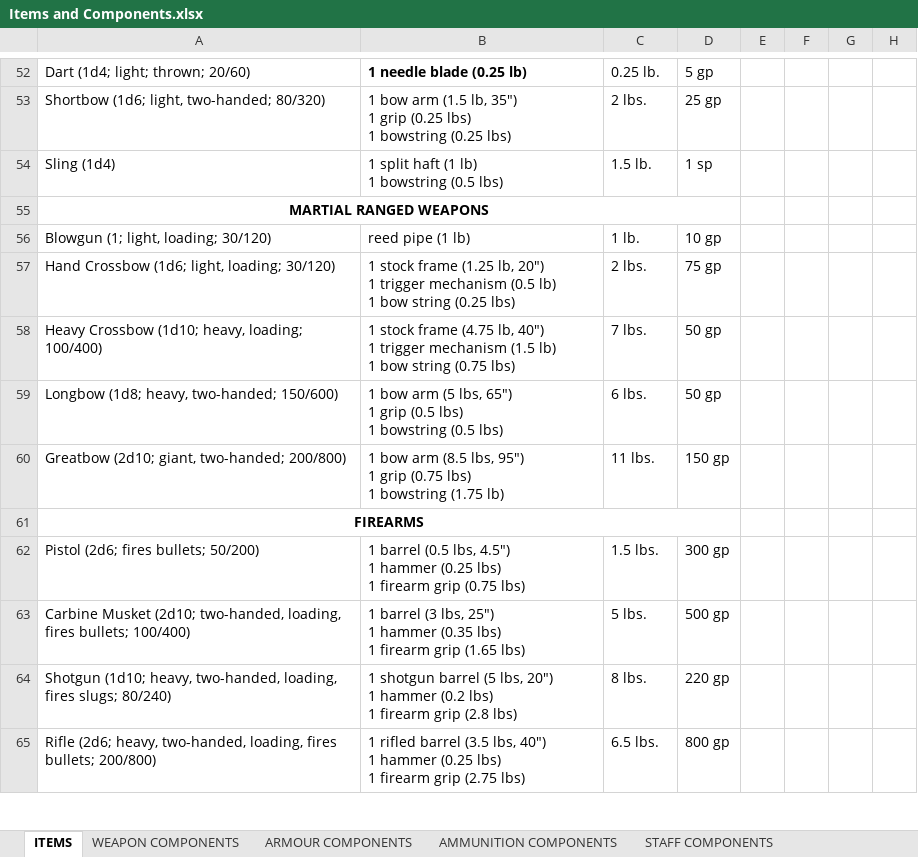
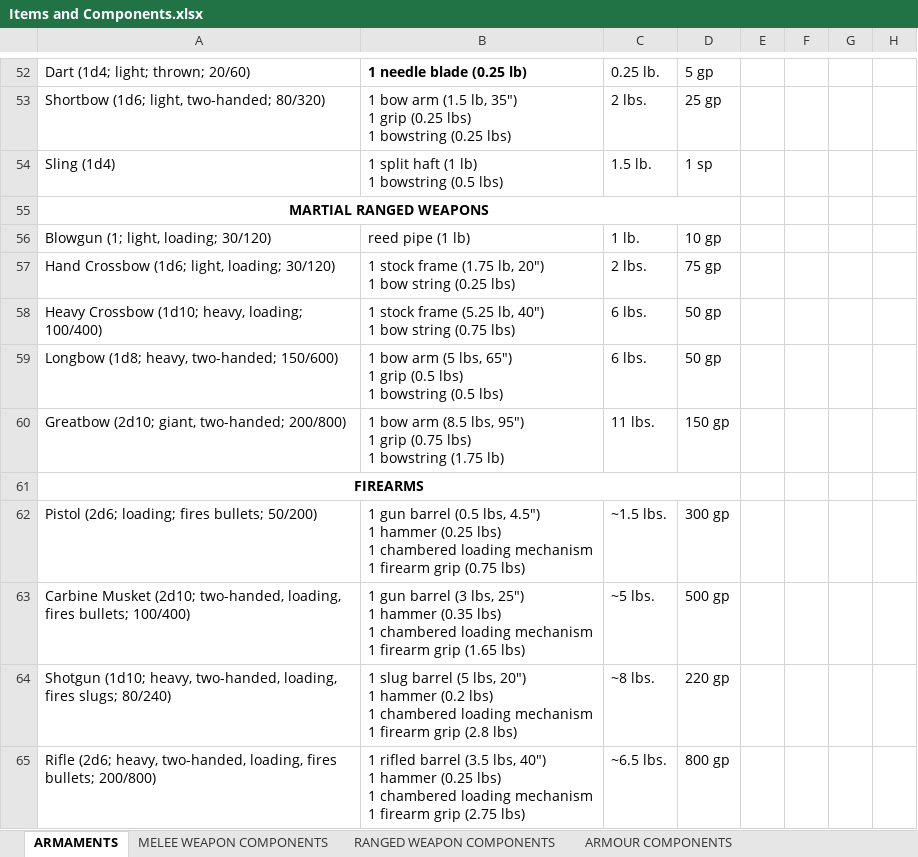
Before and after one commit to FurukizuKishi/materials_and_crafting, an Excel workbook: Items and Components.xlsx, sheet ARMAMENTS, drawn as a sheet; only a part is shown, gaps mark what is left out; values as stored, in another font and other column widths than the file's, no borders; ↵ is a line break in a cell; the diff covers the shown part only; the diff names each change by its address in the sheet, - before the commit and + after, or states it on an @@ line.

```diff
--- a/Items and Components.xlsx (sheet ARMAMENTS)
+++ b/Items and Components.xlsx (sheet ARMAMENTS)
-sheet tab: ITEMS
+sheet tab: ARMAMENTS
-sheet tab: WEAPON COMPONENTS
+sheet tab: MELEE WEAPON COMPONENTS
+sheet tab: RANGED WEAPON COMPONENTS
-B57: …stock frame (1.25 lb, 20") ↵ 1 trigger mechanism (0.5 lb) ↵ 1 bow…
+B57: …stock frame (1.75 lb, 20") ↵ 1 bow…
-B58: …stock frame (4.75 lb, 40") ↵ 1 trigger mechanism (1.5 lb) ↵ 1 bow…
+B58: …stock frame (5.25 lb, 40") ↵ 1 bow…
-C58: 7 lbs.
+C58: 6 lbs.
-A62: Pistol (2d6; fires bullets; 50/200)
+A62: Pistol (2d6; loading; fires bullets; 50/200)
-B62: 1 barrel (0.5 lbs, 4.5") ↵ 1 hammer (0.25 lbs) ↵ 1 firearm…
+B62: 1 gun barrel (0.5 lbs, 4.5") ↵ 1 hammer (0.25 lbs) ↵ 1 chambered loading mechanism ↵ 1 firearm…
-C62: 1.5 lbs.
+C62: ~1.5 lbs.
-B63: 1 barrel (3 lbs, 25") ↵ 1 hammer (0.35 lbs) ↵ 1 firearm…
+B63: 1 gun barrel (3 lbs, 25") ↵ 1 hammer (0.35 lbs) ↵ 1 chambered loading mechanism ↵ 1 firearm…
-C63: 5 lbs.
+C63: ~5 lbs.
-B64: 1 shotgun barrel (5 lbs, 20") ↵ 1 hammer (0.2 lbs) ↵ 1 firearm…
+B64: 1 slug barrel (5 lbs, 20") ↵ 1 hammer (0.2 lbs) ↵ 1 chambered loading mechanism ↵ 1 firearm…
-C64: 8 lbs.
+C64: ~8 lbs.
-B65: …lbs) ↵ 1 firearm grip…
+B65: …lbs) ↵ 1 chambered loading mechanism ↵ 1 firearm grip…
-C65: 6.5 lbs.
+C65: ~6.5 lbs.
```
Also changed, not shown: 3 added rows, 3 removed rows and 6 edited cells elsewhere in this sheet, sheet MELEE WEAPON COMPONENTS, sheet ARCANE COMPONENTS, sheet AMMUNITION COMPONENTS, sheet ARMOUR COMPONENTS, other sheet tabs, Tags and Affinities.xlsx.
